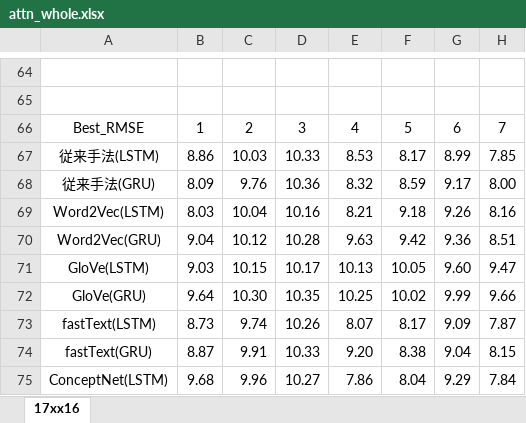
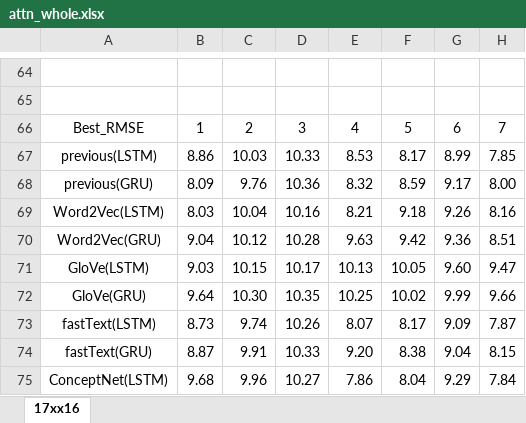
Before and after one commit to 1g-hub/okina, an Excel workbook: WeeklyReport/attn_whole.xlsx, sheet 17xx16, drawn as a sheet; only a part is shown, gaps mark what is left out; values as stored, in another font and other column widths than the file's, no borders; conditional formats not drawn; the diff covers the shown part only; the diff names each change by its address in the sheet, - before the commit and + after, or states it on an @@ line.

```diff
--- a/WeeklyReport/attn_whole.xlsx (sheet 17xx16)
+++ b/WeeklyReport/attn_whole.xlsx (sheet 17xx16)
-A67: 従来手法(LSTM)
+A67: previous(LSTM)
-A68: 従来手法(GRU)
+A68: previous(GRU)
```
Also changed, not shown: 10 edited cells elsewhere in this sheet.
